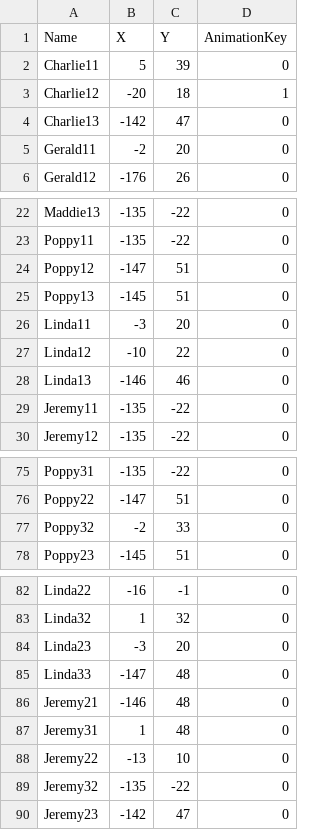
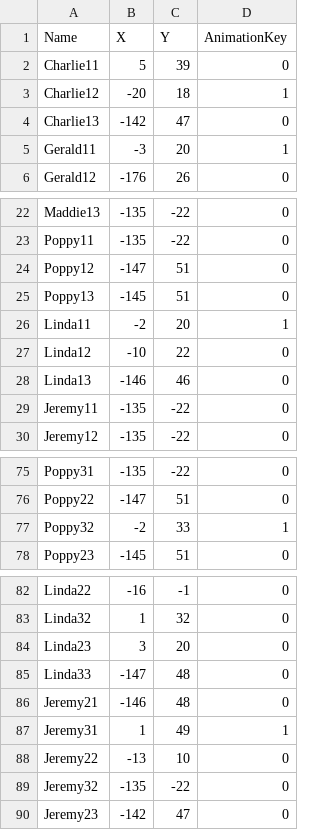
Before and after one commit to kaclark219/Dahlia-Fields, a CSV file: Assets/Resources/NPClocations.csv, drawn as a sheet; only a part is shown, gaps mark what is left out.

Commit message:
New animations and windows

```diff
--- a/Assets/Resources/NPClocations.csv
+++ b/Assets/Resources/NPClocations.csv
@@ -4,3 +4,3 @@ Charlie12,-20,18,1
 Charlie13,-142,47,0
-Gerald11,-2,20,0
+Gerald11,-3,20,1
 Gerald12,-176,26,0
@@ -25,3 +25,3 @@ Poppy12,-147,51,0
 Poppy13,-145,51,0
-Linda11,-3,20,0
+Linda11,-2,20,1
 Linda12,-10,22,0
@@ -76,3 +76,3 @@ Poppy31,-135,-22,0
 Poppy22,-147,51,0
-Poppy32,-2,33,0
+Poppy32,-2,33,1
 Poppy23,-145,51,0
@@ -83,6 +83,6 @@ Linda22,-16,-1,0
 Linda32,1,32,0
-Linda23,-3,20,0
+Linda23,3,20,0
 Linda33,-147,48,0
 Jeremy21,-146,48,0
-Jeremy31,1,48,0
+Jeremy31,1,49,1
 Jeremy22,-13,10,0
```
Also changed, not shown: 30 other files.
